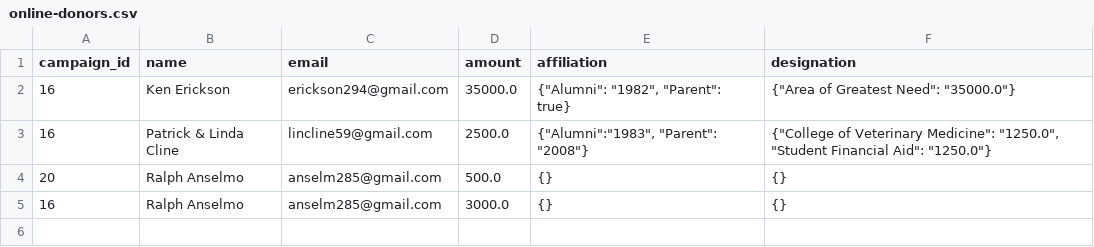
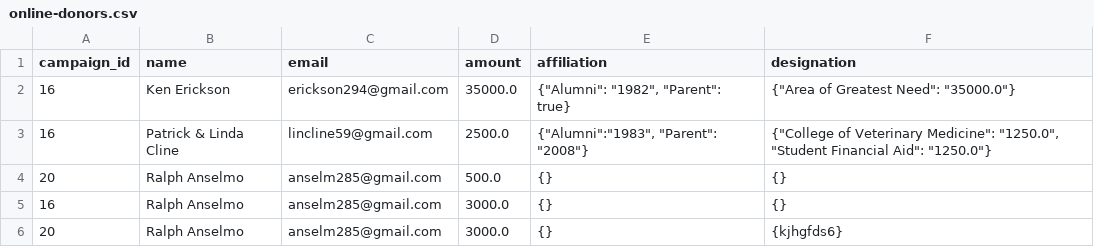
Before and after one commit to ealvaro/give_campus, a CSV file: online-donors.csv, drawn as a sheet.

```diff
--- a/online-donors.csv
+++ b/online-donors.csv
@@ -5 +5,2 @@ campaign_id,name,email,amount,affiliation,designation
 16,Ralph Anselmo,anselm285@gmail.com,3000.0,{},{}
+20,Ralph Anselmo,anselm285@gmail.com,3000.0,{},{kjhgfds6}
```
Also changed, not shown: 1 other file.
